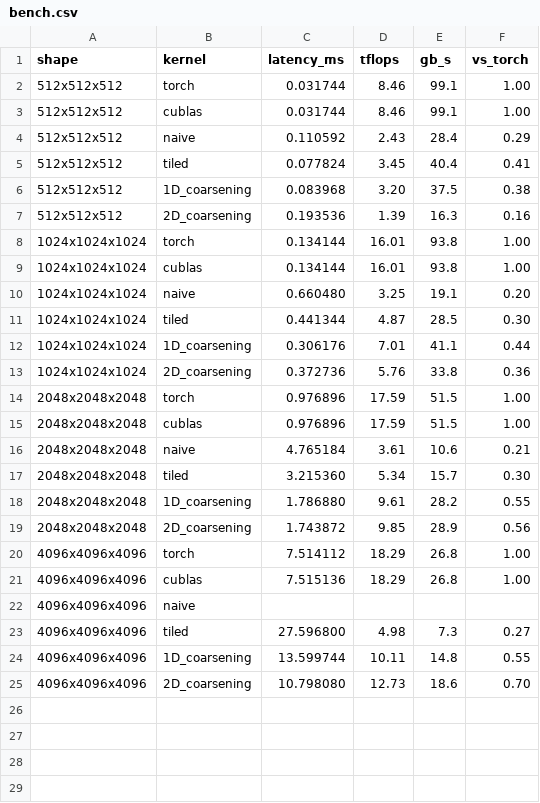
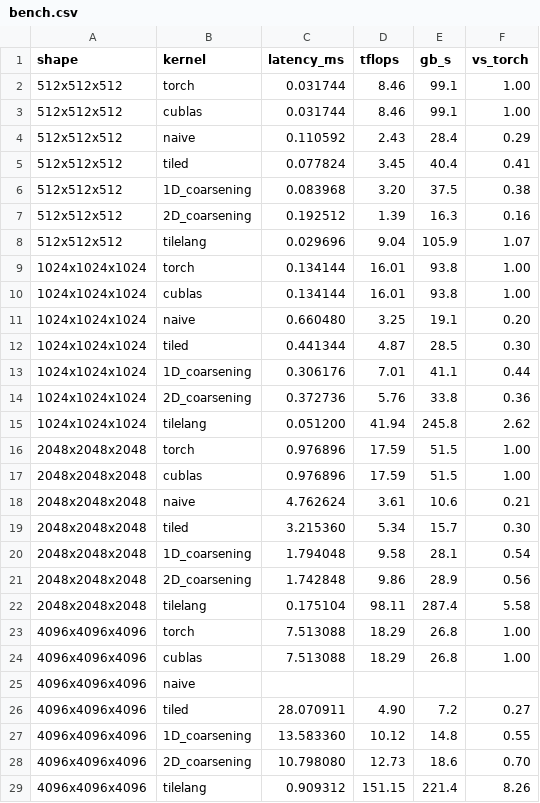
Before and after one commit to lenguyen1807/kernel-lab, a CSV file: results/bench/matmul/bench.csv, drawn as a sheet.

Commit message:
add tilelang and new agents.md

```diff
--- a/results/bench/matmul/bench.csv
+++ b/results/bench/matmul/bench.csv
@@ -6,3 +6,4 @@ shape,kernel,latency_ms,tflops,gb_s,vs_torch
 512x512x512,1D_coarsening,0.083968,3.20,37.5,0.38
-512x512x512,2D_coarsening,0.193536,1.39,16.3,0.16
+512x512x512,2D_coarsening,0.192512,1.39,16.3,0.16
+512x512x512,tilelang,0.029696,9.04,105.9,1.07
 1024x1024x1024,torch,0.134144,16.01,93.8,1.00
@@ -13,13 +14,16 @@ shape,kernel,latency_ms,tflops,gb_s,vs_torch
 1024x1024x1024,2D_coarsening,0.372736,5.76,33.8,0.36
+1024x1024x1024,tilelang,0.051200,41.94,245.8,2.62
 2048x2048x2048,torch,0.976896,17.59,51.5,1.00
 2048x2048x2048,cublas,0.976896,17.59,51.5,1.00
-2048x2048x2048,naive,4.765184,3.61,10.6,0.21
+2048x2048x2048,naive,4.762624,3.61,10.6,0.21
 2048x2048x2048,tiled,3.215360,5.34,15.7,0.30
-2048x2048x2048,1D_coarsening,1.786880,9.61,28.2,0.55
-2048x2048x2048,2D_coarsening,1.743872,9.85,28.9,0.56
-4096x4096x4096,torch,7.514112,18.29,26.8,1.00
-4096x4096x4096,cublas,7.515136,18.29,26.8,1.00
+2048x2048x2048,1D_coarsening,1.794048,9.58,28.1,0.54
+2048x2048x2048,2D_coarsening,1.742848,9.86,28.9,0.56
+2048x2048x2048,tilelang,0.175104,98.11,287.4,5.58
+4096x4096x4096,torch,7.513088,18.29,26.8,1.00
+4096x4096x4096,cublas,7.513088,18.29,26.8,1.00
 4096x4096x4096,naive,,,,
-4096x4096x4096,tiled,27.596800,4.98,7.3,0.27
-4096x4096x4096,1D_coarsening,13.599744,10.11,14.8,0.55
+4096x4096x4096,tiled,28.070911,4.90,7.2,0.27
+4096x4096x4096,1D_coarsening,13.583360,10.12,14.8,0.55
 4096x4096x4096,2D_coarsening,10.798080,12.73,18.6,0.70
+4096x4096x4096,tilelang,0.909312,151.15,221.4,8.26
```
Also changed, not shown: 8 other files.
